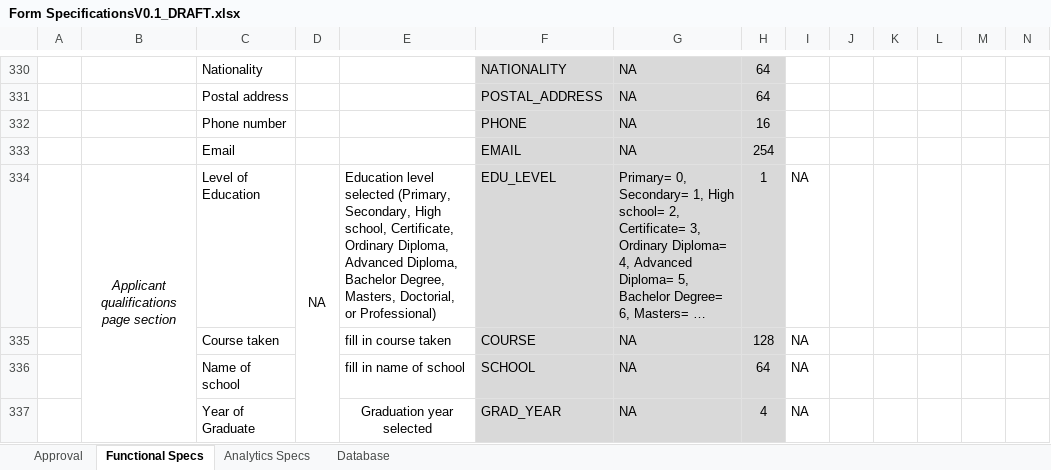
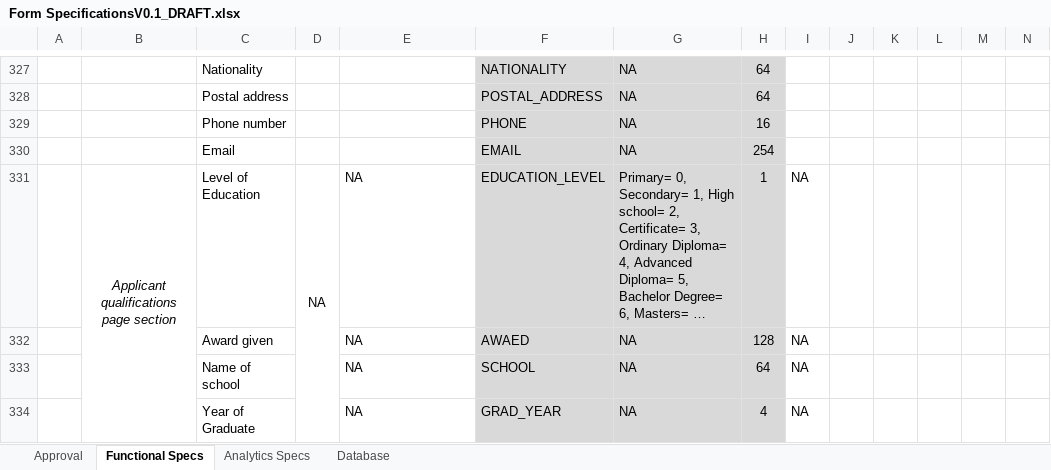
Before and after one commit to FabstechTZ/general, an Excel workbook: Form SpecificationsV0.1_DRAFT.xlsx, sheet Functional Specs, drawn as a sheet; only a part is shown, gaps mark what is left out; long unchanged cells end in …; values as stored, in another font and other column widths than the file's, no borders; addresses are those after the commit; the diff covers the shown part only; the diff names each change by its address in the sheet, - before the commit and + after, or states it on an @@ line.

```diff
--- a/Form SpecificationsV0.1_DRAFT.xlsx (sheet Functional Specs)
+++ b/Form SpecificationsV0.1_DRAFT.xlsx (sheet Functional Specs)
-E331: Education level selected (Primary, Secondary, High school, Certificate, Ordinary Diploma, Advanced Diploma, Bachelor Degree, Masters, Doctorial, or Professional)
+E331: NA
-F331: EDU_LEVEL
+F331: EDUCATION_LEVEL
-C332: Course taken
+C332: Award given
-E332: fill in course taken
+E332: NA
-F332: COURSE
+F332: AWAED
-E333: fill in name of school
+E333: NA
-E334: Graduation year selected
+E334: NA
-E334 alignment: center
+E334 alignment: left
```
Also changed, not shown: 5 removed rows, 37 edited cells and cell formats elsewhere in this sheet, sheet Database.
